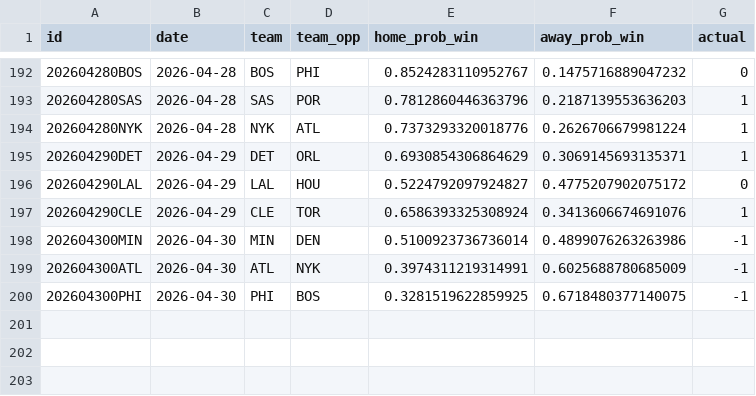
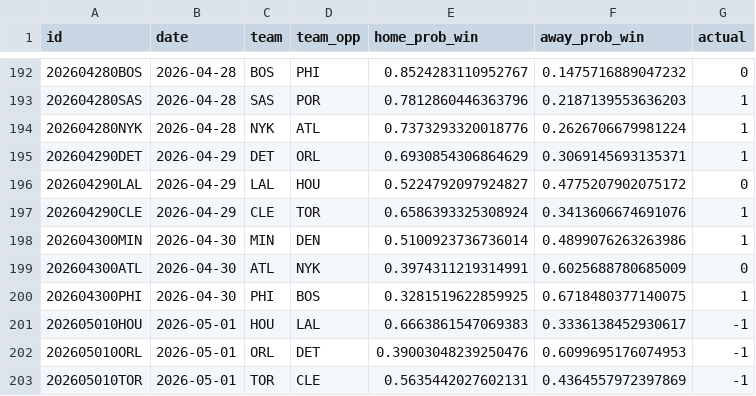
Before and after one commit to RaresPetrisor22/predicting-nba-games-ml, a CSV file: data/predictions.csv, drawn as a sheet; only a part is shown, gaps mark what is left out.

```diff
--- a/data/predictions.csv
+++ b/data/predictions.csv
@@ -197,4 +197,7 @@ id,date,team,team_opp,home_prob_win,away_prob_win,actual
 202604290CLE,2026-04-29,CLE,TOR,0.6586393325308924,0.3413606674691076,1
-202604300MIN,2026-04-30,MIN,DEN,0.5100923736736014,0.4899076263263986,-1
-202604300ATL,2026-04-30,ATL,NYK,0.3974311219314991,0.6025688780685009,-1
-202604300PHI,2026-04-30,PHI,BOS,0.3281519622859925,0.6718480377140075,-1
+202604300MIN,2026-04-30,MIN,DEN,0.5100923736736014,0.4899076263263986,1
+202604300ATL,2026-04-30,ATL,NYK,0.3974311219314991,0.6025688780685009,0
+202604300PHI,2026-04-30,PHI,BOS,0.3281519622859925,0.6718480377140075,1
+202605010HOU,2026-05-01,HOU,LAL,0.6663861547069383,0.3336138452930617,-1
+202605010ORL,2026-05-01,ORL,DET,0.39003048239250476,0.6099695176074953,-1
+202605010TOR,2026-05-01,TOR,CLE,0.5635442027602131,0.4364557972397869,-1
```
Also changed, not shown: 2 other files.
